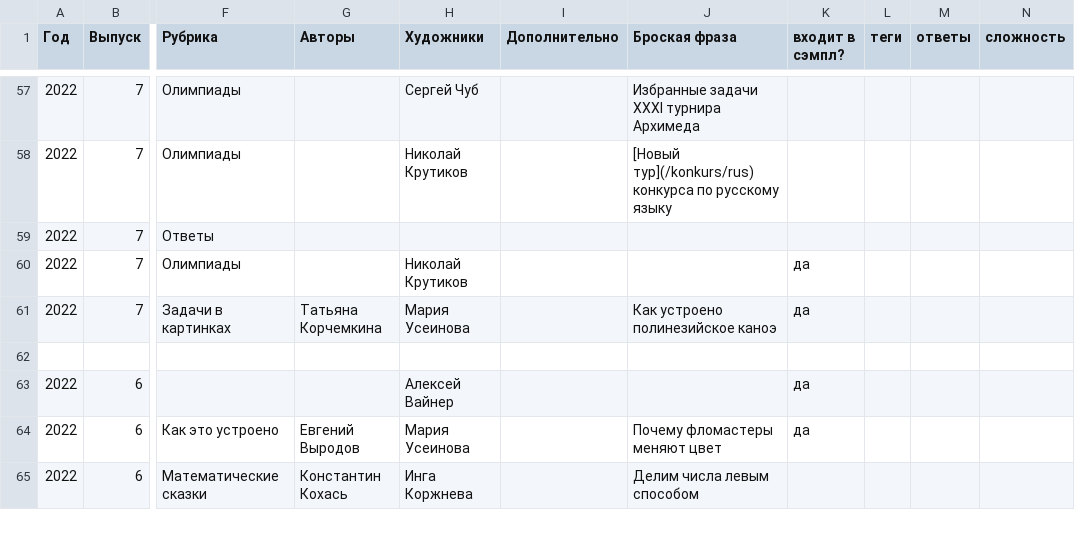
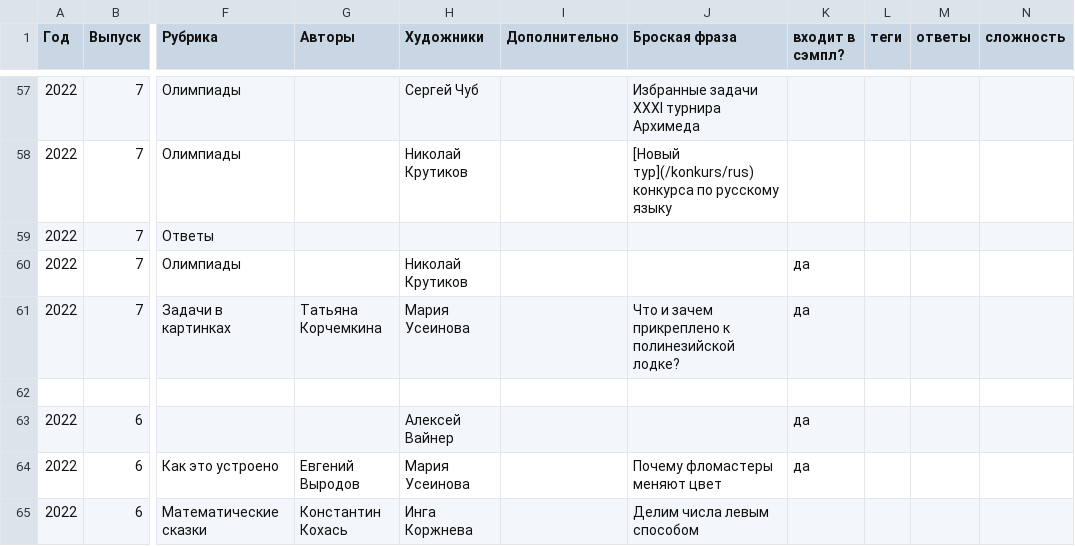
Before and after one commit to kvantik/hugo-kvantik, a CSV file: resources/csv/issues.csv, drawn as a sheet; only a part is shown, gaps mark what is left out; the diff names each change by its address in the sheet, - before the commit and + after, or states it on an @@ line.

Commit message:
up

```diff
--- a/resources/csv/issues.csv
+++ b/resources/csv/issues.csv
-J61 (Броская фраза): Как устроено полинезийское каноэ
+J61 (Броская фраза): Что и зачем прикреплено к полинезийской лодке?
```
